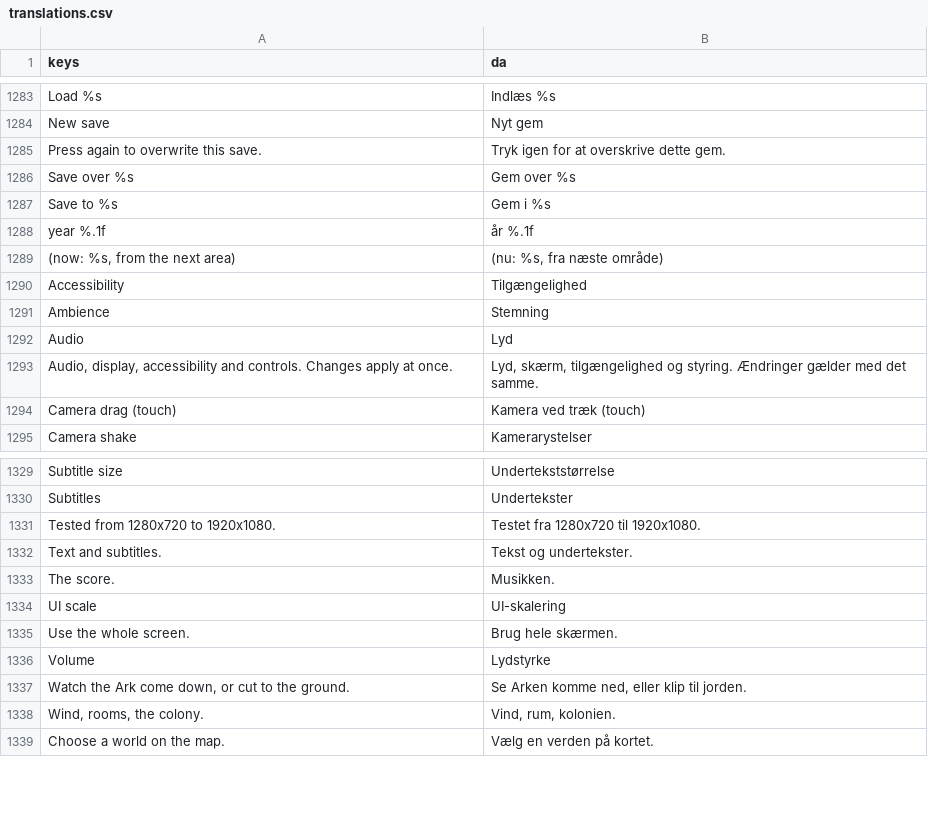
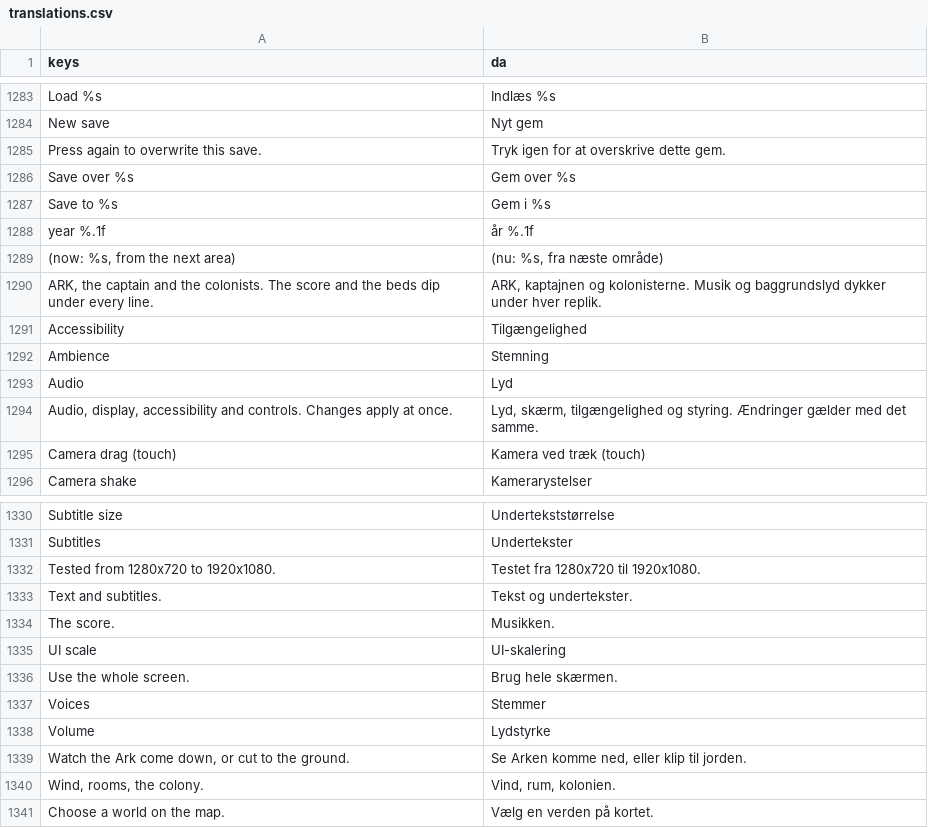
Before and after one commit to sebastianlistfeirup/GENESISARK, a CSV file: localization/translations.csv, drawn as a sheet; only a part is shown, gaps mark what is left out.

```diff
--- a/localization/translations.csv
+++ b/localization/translations.csv
@@ -1307,2 +1307,3 @@ year %.1f,år %.1f
 "(now: %s, from the next area)","(nu: %s, fra næste område)"
+"ARK, the captain and the colonists. The score and the beds dip under every line.","ARK, kaptajnen og kolonisterne. Musik og baggrundslyd dykker under hver replik."
 Accessibility,Tilgængelighed
@@ -1353,2 +1354,3 @@ UI scale,UI-skalering
 Use the whole screen.,Brug hele skærmen.
+Voices,Stemmer
 Volume,Lydstyrke
```
Also changed, not shown: 32 other files.
